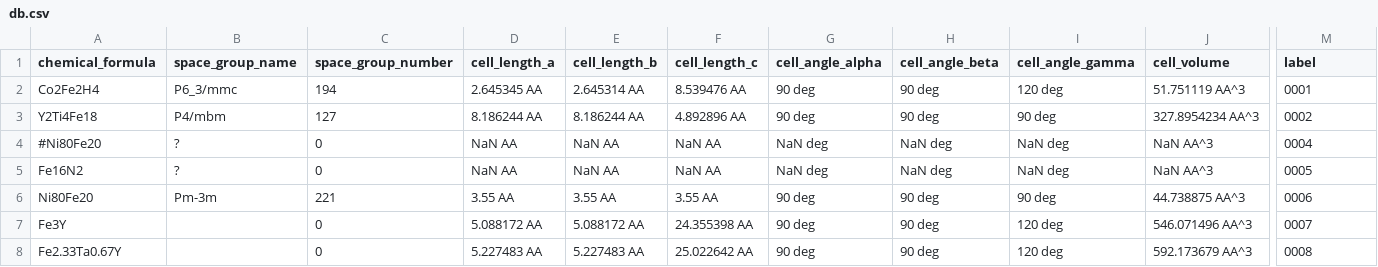
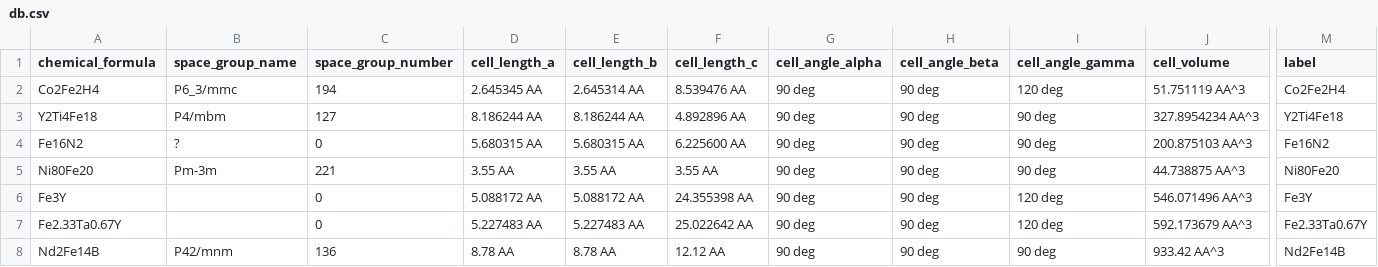
Before and after one commit to MaMMoS-project/mammos-spindynamics, a CSV file: src/mammos_spindynamics/data/db.csv, drawn as a sheet; only a part is shown, gaps mark what is left out; removed rows and columns are numbered as before the commit, all else as after; rows hold the shown columns only; the diff names each change by its address in the sheet, - before the commit and + after, or states it on an @@ line.

Commit message:
uniform dft and spindynamics databases

```diff
--- a/src/mammos_spindynamics/data/db.csv
+++ b/src/mammos_spindynamics/data/db.csv
-M2 (label): 0001
+M2 (label): Co2Fe2H4
-M3 (label): 0002
+M3 (label): Y2Ti4Fe18
-row 4: #Ni80Fe20 | ? | 0 | NaN AA | NaN AA | NaN AA | NaN deg | NaN deg | NaN deg | NaN AA^3 | 0004
-D4 (cell_length_a): NaN AA
+D4 (cell_length_a): 5.680315 AA
-E4 (cell_length_b): NaN AA
+E4 (cell_length_b): 5.680315 AA
-F4 (cell_length_c): NaN AA
+F4 (cell_length_c): 6.225600 AA
-G4 (cell_angle_alpha): NaN deg
+G4 (cell_angle_alpha): 90 deg
-H4 (cell_angle_beta): NaN deg
+H4 (cell_angle_beta): 90 deg
-I4 (cell_angle_gamma): NaN deg
+I4 (cell_angle_gamma): 90 deg
-J4 (cell_volume): NaN AA^3
+J4 (cell_volume): 200.875103 AA^3
-M4 (label): 0005
+M4 (label): Fe16N2
-M5 (label): 0006
+M5 (label): Ni80Fe20
-M6 (label): 0007
+M6 (label): Fe3Y
-M7 (label): 0008
+M7 (label): Fe2.33Ta0.67Y
+row 8: Nd2Fe14B | P42/mnm | 136 | 8.78 AA | 8.78 AA | 12.12 AA | 90 deg | 90 deg | 90 deg | 933.42 AA^3 | Nd2Fe14B
```
Also changed, not shown: 1 other file.
